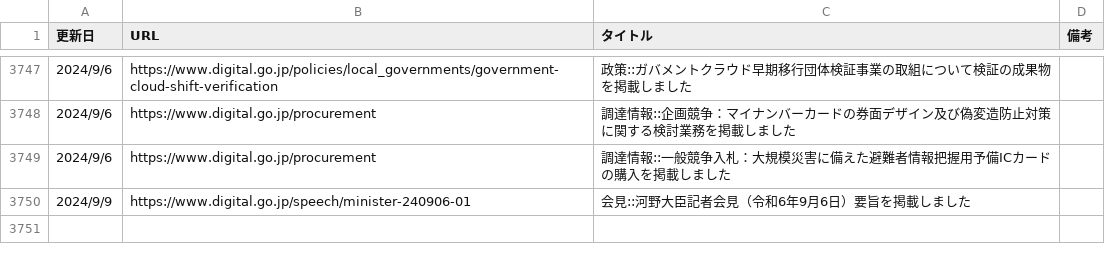
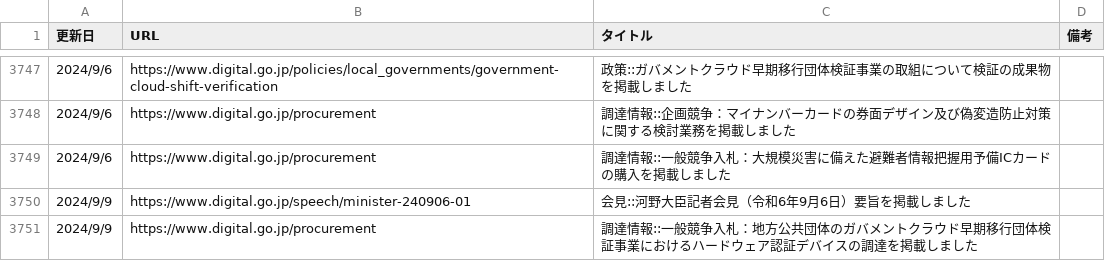
Before and after one commit to c-3lab/jp-go-digital-news, a CSV file: jp-go-digital-news-news.csv, drawn as a sheet; only a part is shown, gaps mark what is left out.

```diff
--- a/jp-go-digital-news-news.csv
+++ b/jp-go-digital-news-news.csv
@@ -8704 +8704,5 @@
       ",https://www.digital.go.jp/speech/minister-240906-01,会見::河野大臣記者会見（令和6年9月6日）要旨を掲載しました
+"
+            2024/9/9
+
+      ",https://www.digital.go.jp/procurement,調達情報::一般競争入札：地方公共団体のガバメントクラウド早期移行団体検証事業におけるハードウェア認証デバイスの調達を掲載しました
```
Also changed, not shown: jp-go-digital-news-procurement.csv.
